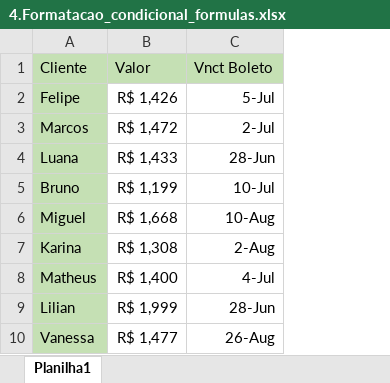
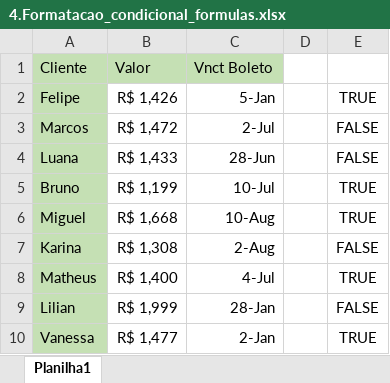
Before and after one commit to Filipeck/hashTagTreinamento, an Excel workbook: 2.Excel/hands-on/5.Formatacao/4.Formatacao_condicional_formulas.xlsx, sheet Planilha1, drawn as a sheet; values as stored, in another font and other column widths than the file's, no borders; conditional formats not drawn; the diff names each change by its address in the sheet, - before the commit and + after, or states it on an @@ line.

Commit message:
formatacao cond por formulas

```diff
--- a/2.Excel/hands-on/5.Formatacao/4.Formatacao_condicional_formulas.xlsx (sheet Planilha1)
+++ b/2.Excel/hands-on/5.Formatacao/4.Formatacao_condicional_formulas.xlsx (sheet Planilha1)
+column D, empty
+column E, rows 2-10: TRUE | FALSE | FALSE | TRUE | TRUE | FALSE | TRUE | FALSE | TRUE
-C2: 5-Jul
+C2: 5-Jan
-C9: 28-Jun
+C9: 28-Jan
-C10: 26-Aug
+C10: 2-Jan
```
